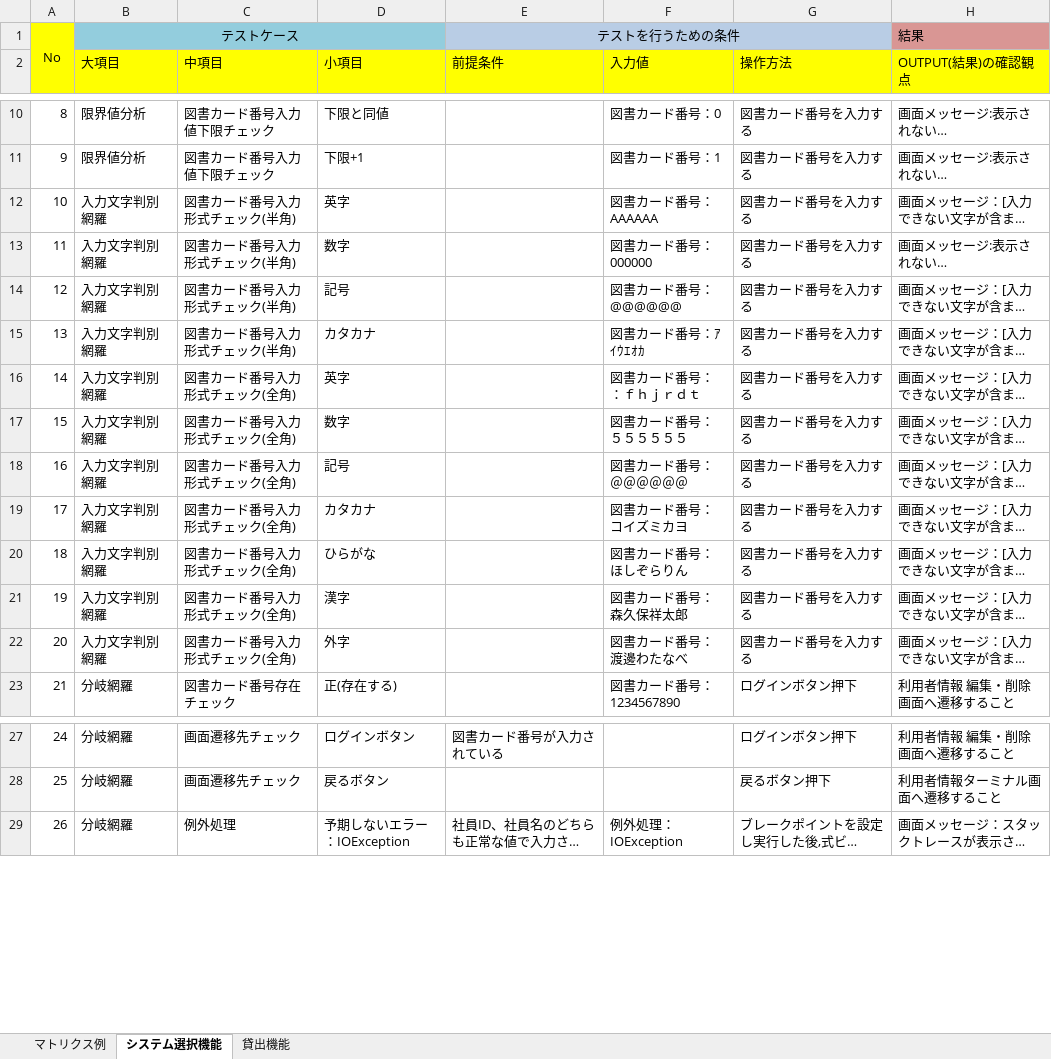
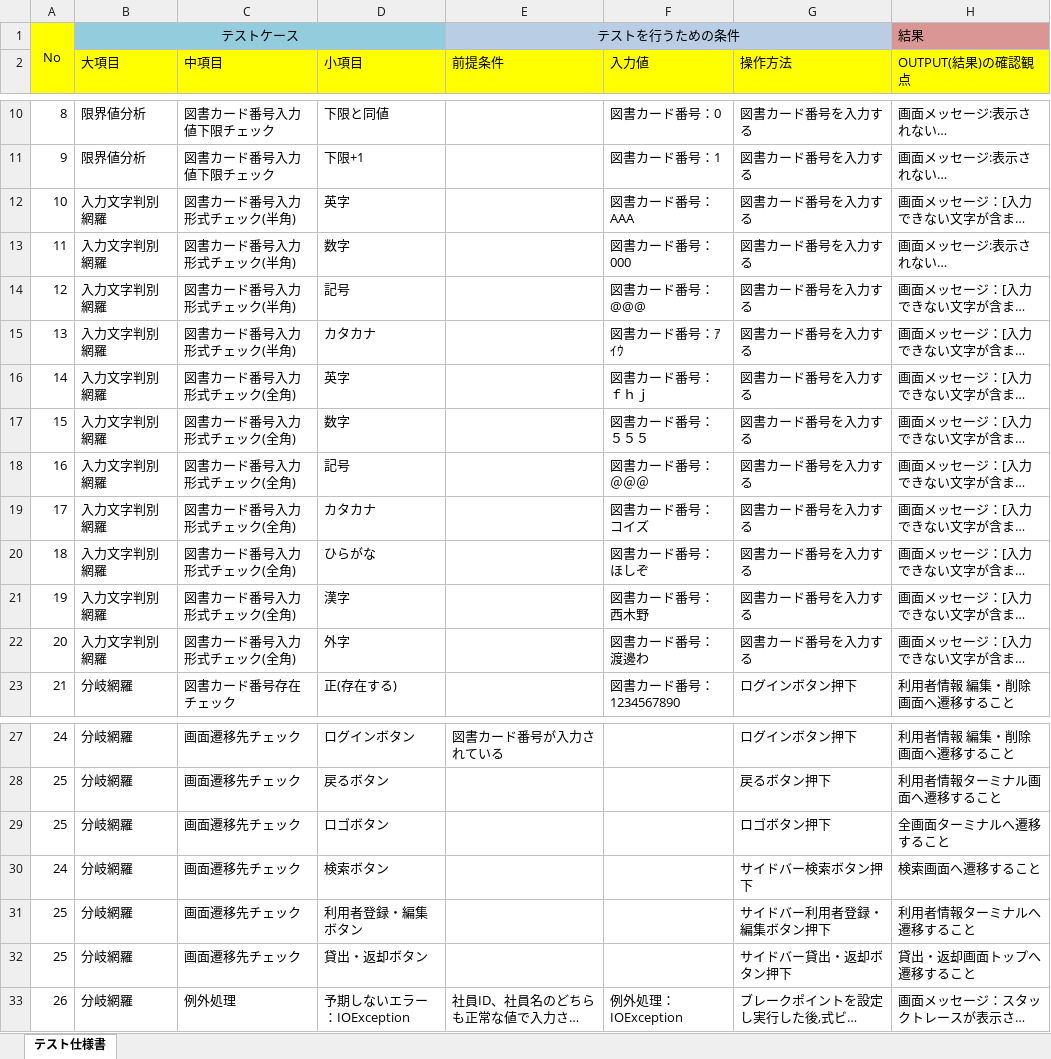
Before and after one commit to groove-yasuda/library_yasuda, an Excel workbook: テスト仕様書/テスト仕様書_ログイン画面.xlsx, sheet テスト仕様書, drawn as a sheet; only a part is shown, gaps mark what is left out; long unchanged cells end in …; values as stored, in another font and other column widths than the file's, no borders; the diff names each change by its address in the sheet, - before the commit and + after, or states it on an @@ line.

Commit message:
テスト仕様書：テスト項目追加　エビデンス：ログイン画面エビデンス追加

```diff
--- a/テスト仕様書/テスト仕様書_ログイン画面.xlsx (sheet テスト仕様書)
+++ b/テスト仕様書/テスト仕様書_ログイン画面.xlsx (sheet テスト仕様書)
-sheet tab: システム選択機能
+sheet tab: テスト仕様書
-sheet tab: マトリクス例
-sheet tab: 貸出機能
-F12 (入力値): 図書カード番号：AAAAAA
+F12 (入力値): 図書カード番号：AAA
-F13 (入力値): 図書カード番号：000000
+F13 (入力値): 図書カード番号：000
-F14 (入力値): 図書カード番号：@@@@@@
+F14 (入力値): 図書カード番号：@@@
-F15 (入力値): 図書カード番号：ｱｲｳｴｵｶ
+F15 (入力値): 図書カード番号：ｱｲｳ
-F16 (入力値): 図書カード番号：：ｆｈｊｒｄｔ
+F16 (入力値): 図書カード番号：ｆｈｊ
-F17 (入力値): 図書カード番号：５５５５５５
+F17 (入力値): 図書カード番号：５５５
-F18 (入力値): 図書カード番号：＠＠＠＠＠＠
+F18 (入力値): 図書カード番号：＠＠＠
-F19 (入力値): 図書カード番号：コイズミカヨ
+F19 (入力値): 図書カード番号：コイズ
-F20 (入力値): 図書カード番号：ほしぞらりん
+F20 (入力値): 図書カード番号：ほしぞ
-F21 (入力値): 図書カード番号：森久保祥太郎
+F21 (入力値): 図書カード番号：西木野
-F22 (入力値): 図書カード番号：渡邊わたなべ
+F22 (入力値): 図書カード番号：渡邊わ
+row 29: 25 | 分岐網羅 | 画面遷移先チェック | ロゴボタン |  |  | ロゴボタン押下 | 全画面ターミナルへ遷移すること
+row 30: 24 | 分岐網羅 | 画面遷移先チェック | 検索ボタン |  |  | サイドバー検索ボタン押下 | 検索画面へ遷移すること
+row 31: 25 | 分岐網羅 | 画面遷移先チェック | 利用者登録・編集ボタン |  |  | サイドバー利用者登録・編集ボタン押下 | 利用者情報ターミナルへ遷移すること
+row 32: 25 | 分岐網羅 | 画面遷移先チェック | 貸出・返却ボタン |  |  | サイドバー貸出・返却ボタン押下 | 貸出・返却画面トップへ遷移すること
```
Also changed, not shown: 設計書/00機能全体説明.xlsx, 設計書/02貸出.xlsx, 6 other files.
